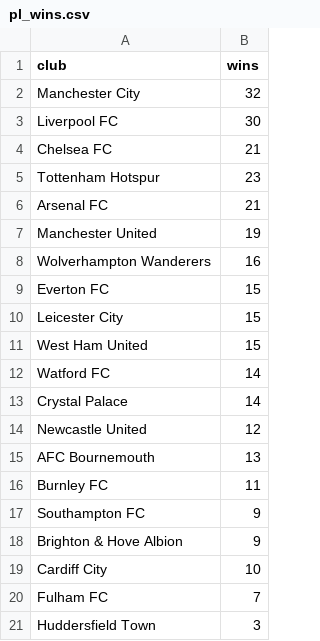
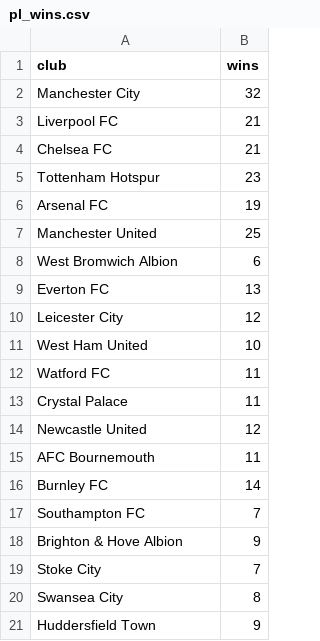
Before and after one commit to vnaga1/DataScience, a CSV file: pl_wins.csv, drawn as a sheet.

Commit message:
Update pl_wins.csv

```diff
--- a/pl_wins.csv
+++ b/pl_wins.csv
@@ -2,20 +2,20 @@ club,wins
 Manchester City,32
-Liverpool FC,30
+Liverpool FC,21
 Chelsea FC,21
 Tottenham Hotspur,23
-Arsenal FC,21
-Manchester United,19
-Wolverhampton Wanderers,16
-Everton FC,15
-Leicester City,15
-West Ham United,15
-Watford FC,14
-Crystal Palace,14
+Arsenal FC,19
+Manchester United,25
+West Bromwich Albion,6
+Everton FC,13
+Leicester City,12
+West Ham United,10
+Watford FC,11
+Crystal Palace,11
 Newcastle United,12
-AFC Bournemouth,13
-Burnley FC,11
-Southampton FC,9
+AFC Bournemouth,11
+Burnley FC,14
+Southampton FC,7
 Brighton & Hove Albion,9
-Cardiff City,10
-Fulham FC,7
-Huddersfield Town,3
+Stoke City,7
+Swansea City,8
+Huddersfield Town,9
```
